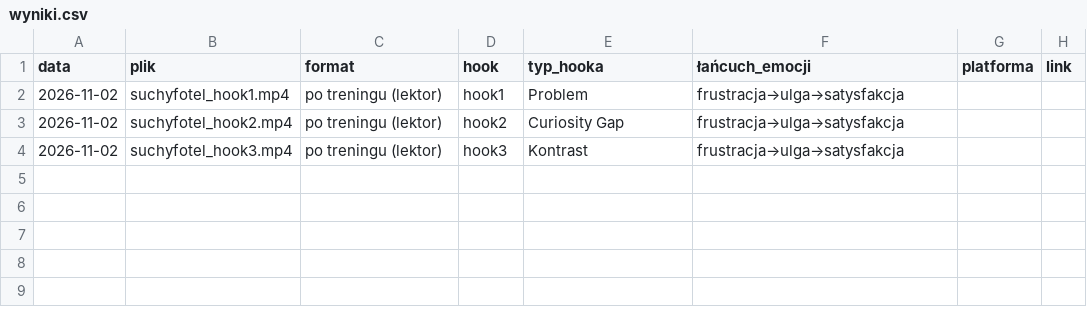
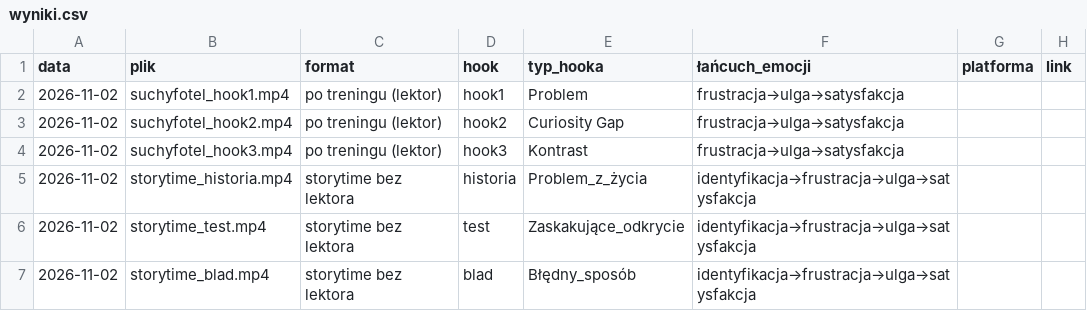
Before and after one commit to OliwierTheGame/hwid, a CSV file: suchyfotel/wyniki.csv, drawn as a sheet; the diff names each change by its address in the sheet, - before the commit and + after, or states it on an @@ line.

```diff
--- a/suchyfotel/wyniki.csv
+++ b/suchyfotel/wyniki.csv
+row 5: 2026-11-02 | storytime_historia.mp4 | storytime bez lektora | historia | Problem_z_życia | identyfikacja→frustracja→ulga→satysfakcja
+row 6: 2026-11-02 | storytime_test.mp4 | storytime bez lektora | test | Zaskakujące_odkrycie | identyfikacja→frustracja→ulga→satysfakcja
+row 7: 2026-11-02 | storytime_blad.mp4 | storytime bez lektora | blad | Błędny_sposób | identyfikacja→frustracja→ulga→satysfakcja
```
Also changed, not shown: 9 other files.
